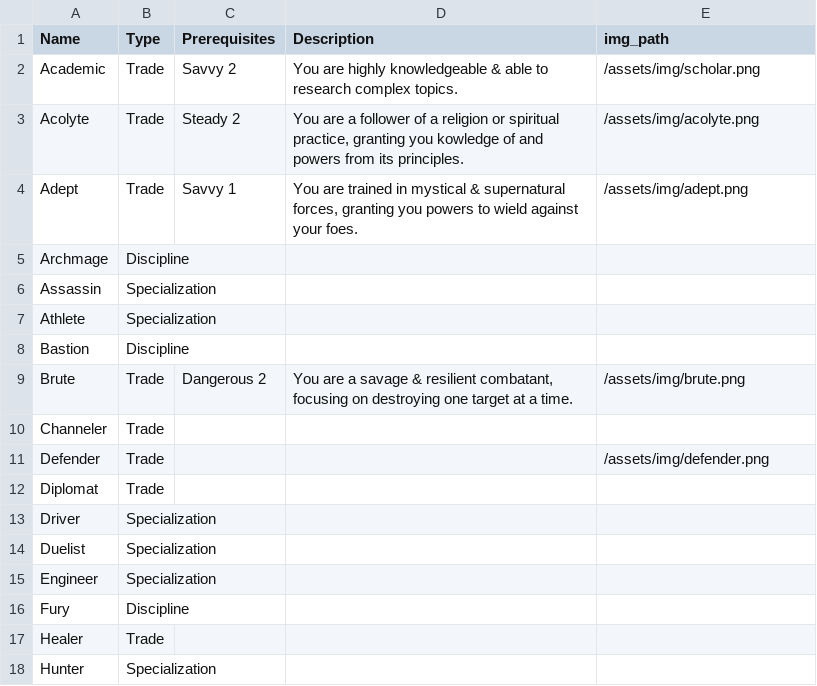
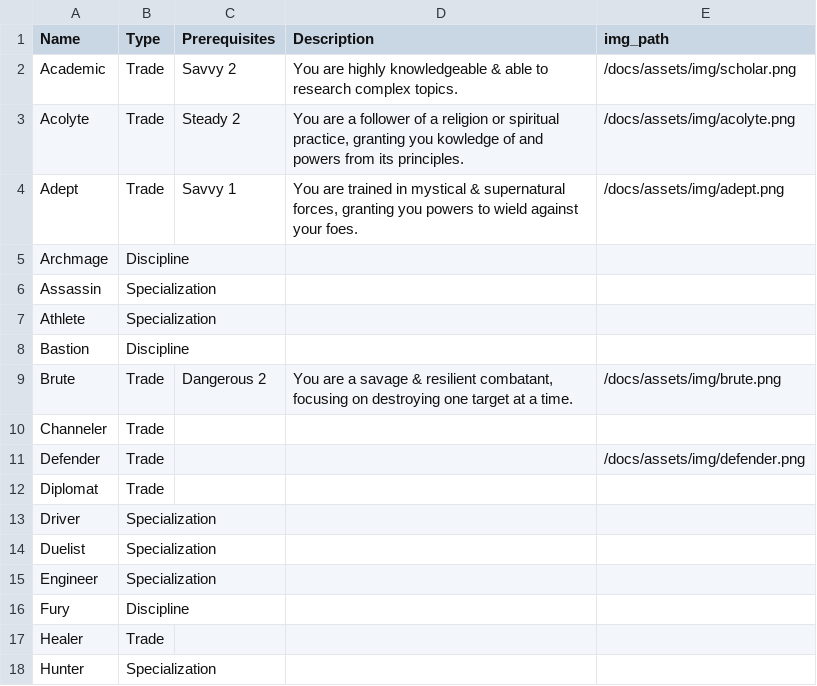
Before and after one commit to donalharrison/no1_system, a CSV file: docs/_data/training.csv, drawn as a sheet; only a part is shown.

Commit message:
added /docs to img_path for training.csv.

```diff
--- a/docs/_data/training.csv
+++ b/docs/_data/training.csv
@@ -1,5 +1,5 @@
 Name,Type,Prerequisites,Description,img_path
-Academic,Trade,Savvy 2,You are highly knowledgeable & able to research complex topics.,/assets/img/scholar.png
-Acolyte,Trade,Steady 2,"You are a follower of a religion or spiritual practice,  granting you kowledge of and powers from its principles.",/assets/img/acolyte.png
-Adept," Trade",Savvy 1,"You are trained in mystical & supernatural forces, granting you powers to wield against your foes.",/assets/img/adept.png
+Academic,Trade,Savvy 2,You are highly knowledgeable & able to research complex topics.,/docs/assets/img/scholar.png
+Acolyte,Trade,Steady 2,"You are a follower of a religion or spiritual practice,  granting you kowledge of and powers from its principles.",/docs/assets/img/acolyte.png
+Adept," Trade",Savvy 1,"You are trained in mystical & supernatural forces, granting you powers to wield against your foes.",/docs/assets/img/adept.png
 Archmage,Discipline,,,
@@ -8,5 +8,5 @@ Athlete,Specialization,,,
 Bastion,Discipline,,,
-Brute,Trade,Dangerous 2,"You are a savage & resilient combatant, focusing on destroying one target at a time.",/assets/img/brute.png
+Brute,Trade,Dangerous 2,"You are a savage & resilient combatant, focusing on destroying one target at a time.",/docs/assets/img/brute.png
 Channeler,Trade,,,
-Defender,Trade,,,/assets/img/defender.png
+Defender,Trade,,,/docs/assets/img/defender.png
 Diplomat,Trade,,,
```
Also changed, not shown: 2 other files.
